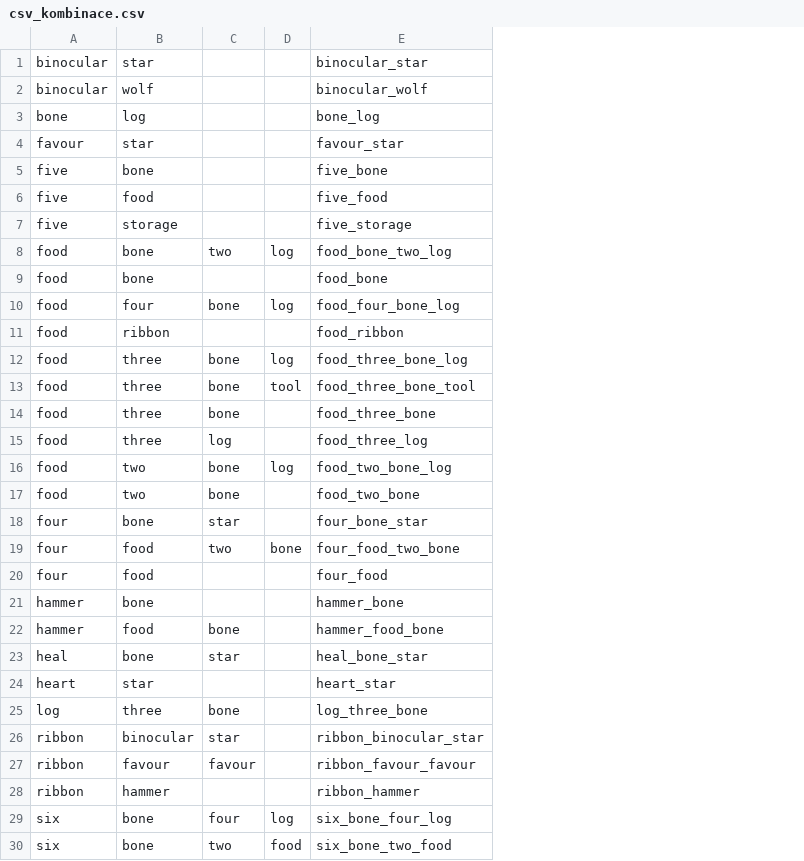
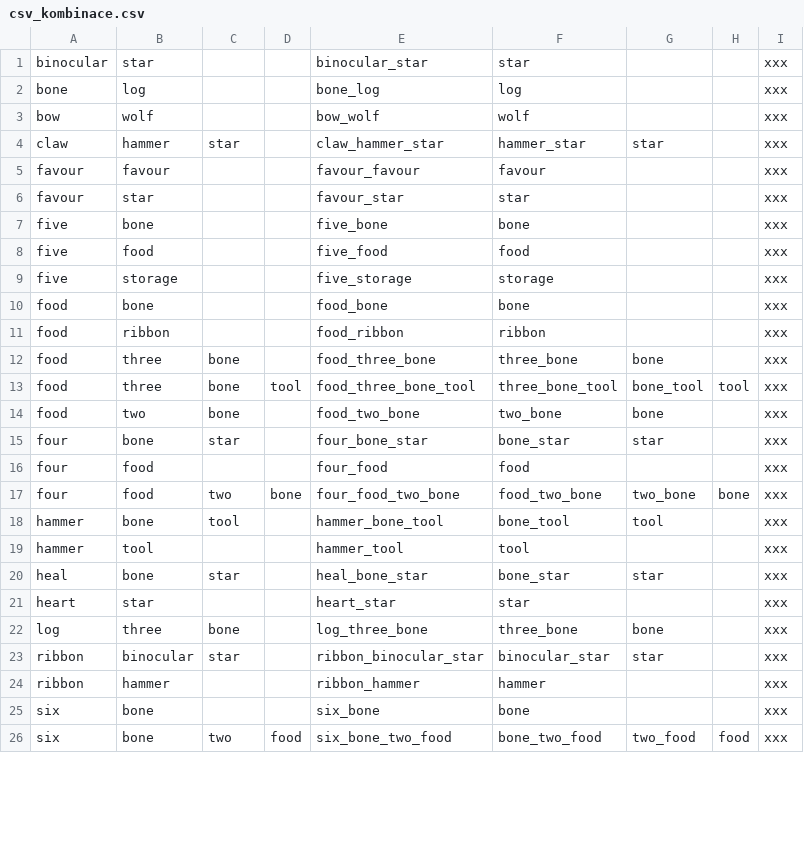
Before and after one commit to gdarai/cardgames, a CSV file: roots/cards/csv_kombinace.csv, drawn as a sheet; only a part is shown; removed rows and columns are numbered as before the commit, all else as after; the diff covers the shown part only; the diff names each change by its address in the sheet, - before the commit and + after, or states it on an @@ line.

```diff
--- a/roots/cards/csv_kombinace.csv
+++ b/roots/cards/csv_kombinace.csv
+column F, rows 1-2: star | log; rows 6-15: star | bone | food | storage | bone | ribbon | three_bone | three_bone_tool | two_bone | bone_star; rows 17-26: food_two_bone | bone_tool | tool | bone_star | star | three_bone | binocular_star | hammer | bone | bone_two_food
+column G, rows 12-15: bone | bone_tool | bone | star; rows 17-26: two_bone | tool |  | star |  | bone | star |  |  | two_food
+column H, row 13: tool; rows 17-26: bone |  |  |  |  |  |  |  |  | food
+column I, rows 1-2: xxx | xxx; rows 6-15: all xxx; rows 17-26: all xxx
-row 2: binocular | wolf |  |  | binocular_wolf
@@ row 33 moved to row 3: bow @@
@@ row 72 moved to row 4: claw @@
+row 5: favour | favour |  |  | favour_favour | favour |  |  | xxx
-row 8: food | bone | two | log | food_bone_two_log
-row 10: food | four | bone | log | food_four_bone_log
-D12: log
+D12: (empty)
-E12: food_three_bone_log
+E12: food_three_bone
-row 14: food | three | bone |  | food_three_bone
-row 15: food | three | log |  | food_three_log
-row 16: food | two | bone | log | food_two_bone_log
@@ row 20 moved to row 16: four @@
-C18: (empty)
+C18: tool
-E18: hammer_bone
+E18: hammer_bone_tool
-B19: food
+B19: tool
-C19: bone
+C19: (empty)
-E19: hammer_food_bone
+E19: hammer_tool
-row 27: ribbon | favour | favour |  | ribbon_favour_favour
-C25: four
+C25: (empty)
-D25: log
+D25: (empty)
-E25: six_bone_four_log
+E25: six_bone
```
Also changed, not shown: 1 added row, 6 removed rows, 5 moved rows and 9 edited cells elsewhere in this file, roots/cards/csv_help.csv, roots/cards/csv_prizen.csv, 20 other files.
